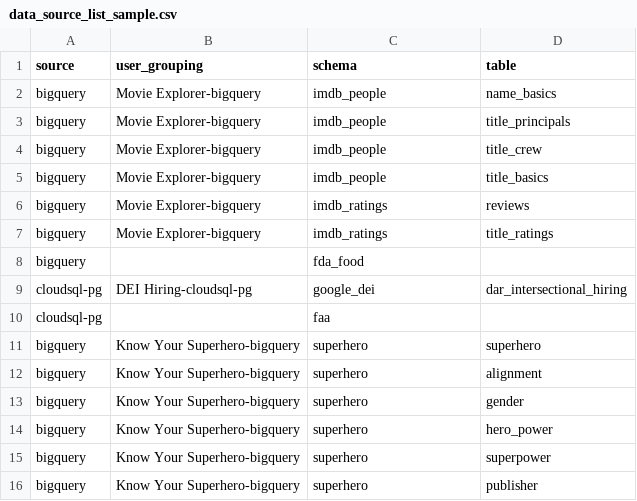
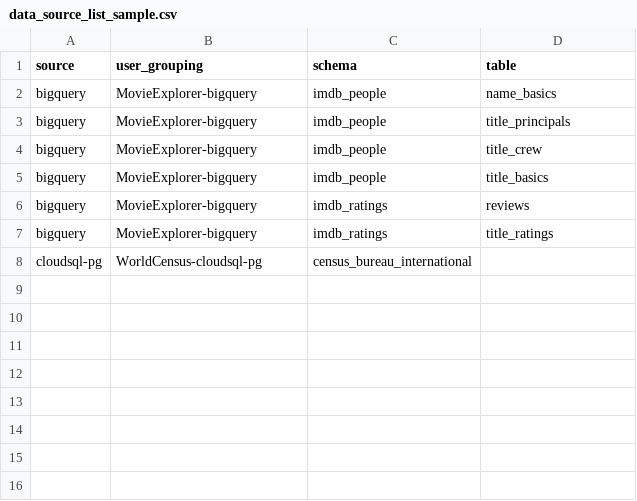
Before and after one commit to GoogleCloudPlatform/Open_Data_QnA, a CSV file: scripts/data_source_list_sample.csv, drawn as a sheet.

Commit message:
Updated for Cloud Sql Pg Source CSV file

```diff
--- a/scripts/data_source_list_sample.csv
+++ b/scripts/data_source_list_sample.csv
@@ -1,16 +1,8 @@
 source,user_grouping,schema,table
-bigquery,Movie Explorer-bigquery,imdb_people,name_basics
-bigquery,Movie Explorer-bigquery,imdb_people,title_principals
-bigquery,Movie Explorer-bigquery,imdb_people,title_crew
-bigquery,Movie Explorer-bigquery,imdb_people,title_basics
-bigquery,Movie Explorer-bigquery,imdb_ratings,reviews
-bigquery,Movie Explorer-bigquery,imdb_ratings,title_ratings
-bigquery,,fda_food,
-cloudsql-pg,DEI Hiring-cloudsql-pg,google_dei,dar_intersectional_hiring
-cloudsql-pg,,faa,
-bigquery,Know Your Superhero-bigquery,superhero,superhero
-bigquery,Know Your Superhero-bigquery,superhero,alignment
-bigquery,Know Your Superhero-bigquery,superhero,gender
-bigquery,Know Your Superhero-bigquery,superhero,hero_power
-bigquery,Know Your Superhero-bigquery,superhero,superpower
-bigquery,Know Your Superhero-bigquery,superhero,publisher
+bigquery,MovieExplorer-bigquery,imdb_people,name_basics
+bigquery,MovieExplorer-bigquery,imdb_people,title_principals
+bigquery,MovieExplorer-bigquery,imdb_people,title_crew
+bigquery,MovieExplorer-bigquery,imdb_people,title_basics
+bigquery,MovieExplorer-bigquery,imdb_ratings,reviews
+bigquery,MovieExplorer-bigquery,imdb_ratings,title_ratings
+cloudsql-pg,WorldCensus-cloudsql-pg,census_bureau_international,
```
Also changed, not shown: scripts/data_source_list.csv, 4 other files.
